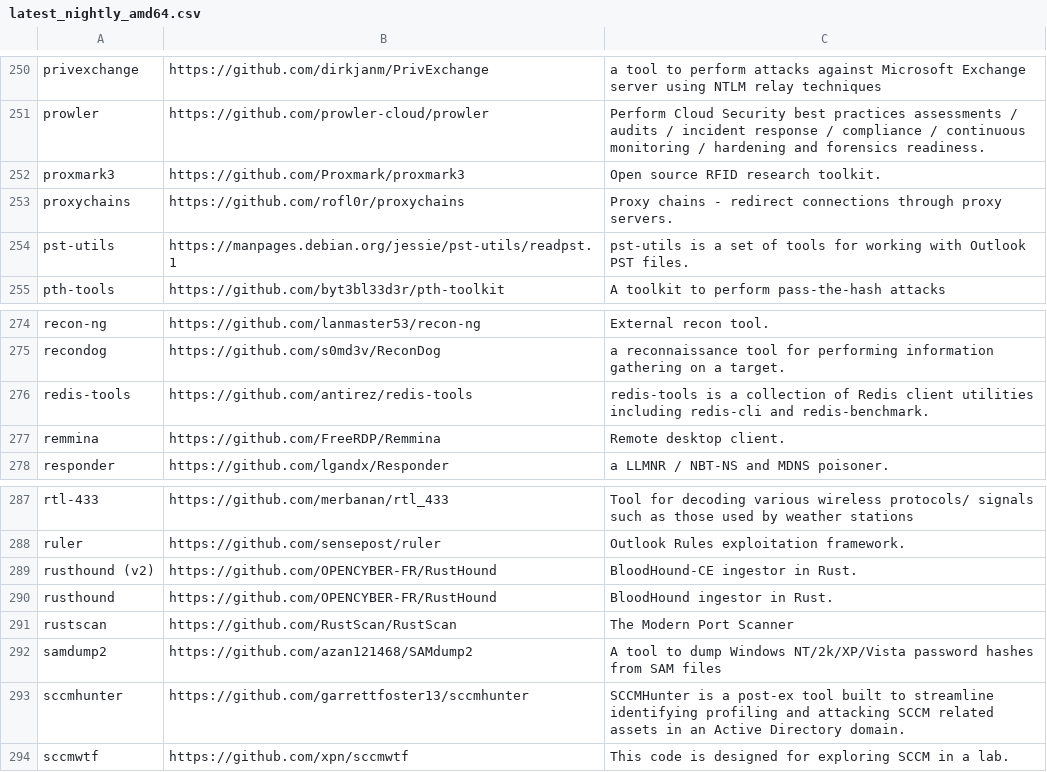
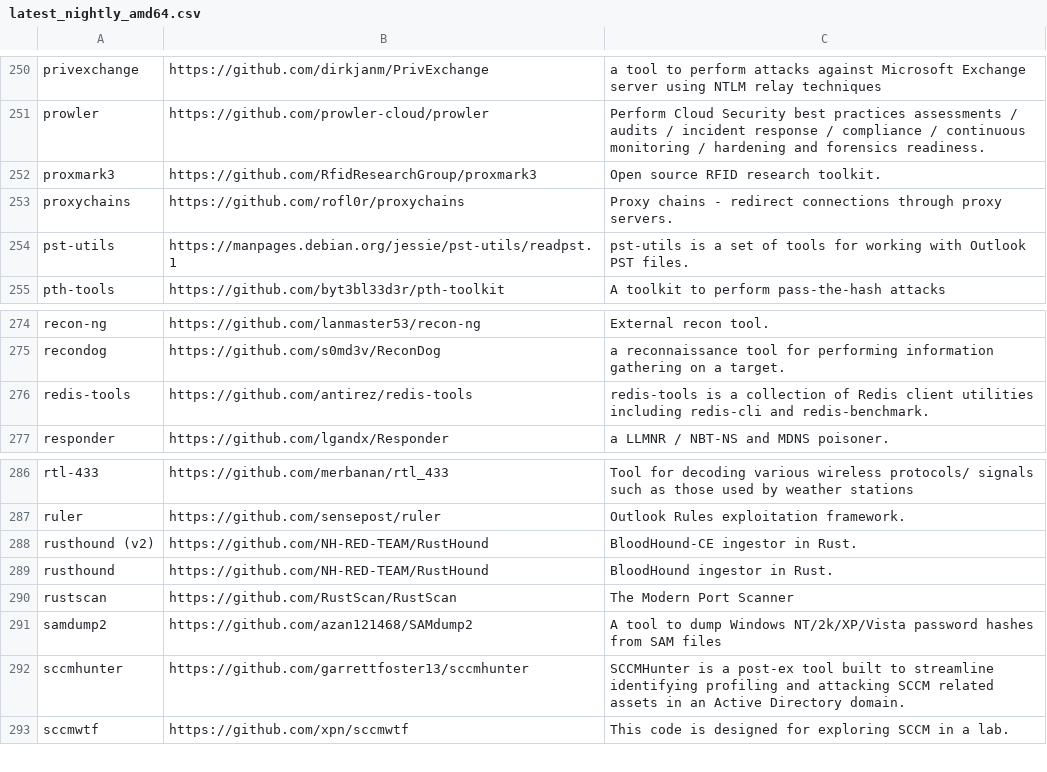
Before and after one commit to kaisenlinux/exegol-docs, a CSV file: source/assets/installed_tools/lists/latest_nightly_amd64.csv, drawn as a sheet; only a part is shown, gaps mark what is left out.

```diff
--- a/source/assets/installed_tools/lists/latest_nightly_amd64.csv
+++ b/source/assets/installed_tools/lists/latest_nightly_amd64.csv
@@ -251,3 +251,3 @@ privexchange,https://github.com/dirkjanm/PrivExchange,a tool to perform attacks
 prowler,https://github.com/prowler-cloud/prowler,Perform Cloud Security best practices assessments / audits / incident response / compliance / continuous monitoring / hardening and forensics readiness.
-proxmark3,https://github.com/Proxmark/proxmark3,Open source RFID research toolkit.
+proxmark3,https://github.com/RfidResearchGroup/proxmark3,Open source RFID research toolkit.
 proxychains,https://github.com/rofl0r/proxychains,Proxy chains - redirect connections through proxy servers.
@@ -276,3 +276,2 @@ recondog,https://github.com/s0md3v/ReconDog,a reconnaissance tool for performing
 redis-tools,https://github.com/antirez/redis-tools,redis-tools is a collection of Redis client utilities including redis-cli and redis-benchmark.
-remmina,https://github.com/FreeRDP/Remmina,Remote desktop client.
 responder,https://github.com/lgandx/Responder,a LLMNR / NBT-NS and MDNS poisoner.
@@ -288,4 +287,4 @@ rtl-433,https://github.com/merbanan/rtl_433,Tool for decoding various wireless p
 ruler,https://github.com/sensepost/ruler,Outlook Rules exploitation framework.
-rusthound (v2),https://github.com/OPENCYBER-FR/RustHound,BloodHound-CE ingestor in Rust.
-rusthound,https://github.com/OPENCYBER-FR/RustHound,BloodHound ingestor in Rust.
+rusthound (v2),https://github.com/NH-RED-TEAM/RustHound,BloodHound-CE ingestor in Rust.
+rusthound,https://github.com/NH-RED-TEAM/RustHound,BloodHound ingestor in Rust.
 rustscan,https://github.com/RustScan/RustScan,The Modern Port Scanner
```
Also changed, not shown: source/assets/installed_tools/nightly.csv, 8 other files.
